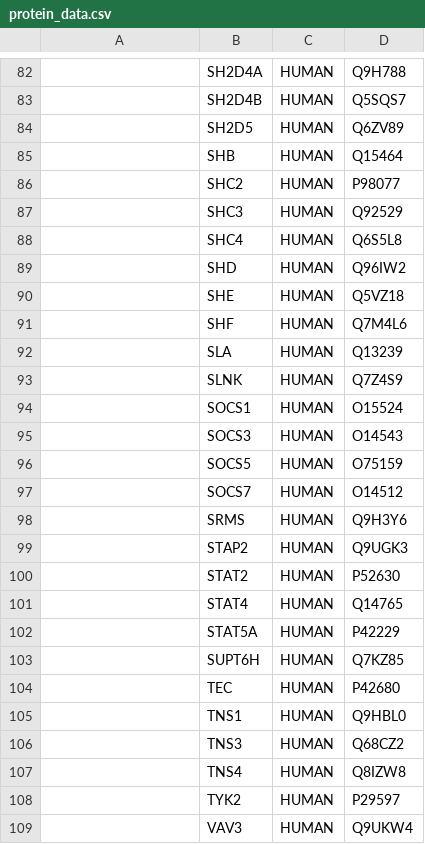
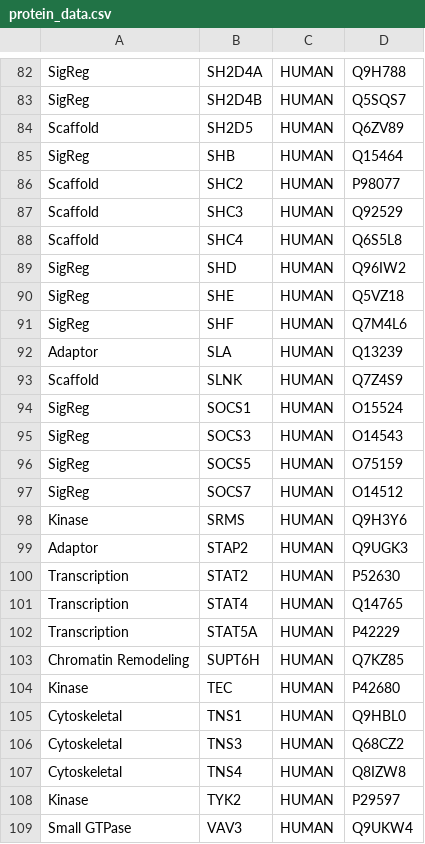
Before and after one commit to keserulab/SH2db, a CSV file: shared/data/protein_data.csv, drawn as a sheet; only a part is shown, gaps mark what is left out; the diff covers the shown part only; the diff names each change by its address in the sheet, - before the commit and + after, or states it on an @@ line.

```diff
--- a/shared/data/protein_data.csv
+++ b/shared/data/protein_data.csv
-A82:A83: (empty)
+A82:A83: SigReg
-A84: (empty)
+A84: Scaffold
-A85: (empty)
+A85: SigReg
-A86:A88: (empty)
+A86:A88: Scaffold
-A89:A91: (empty)
+A89:A91: SigReg
-A92: (empty)
+A92: Adaptor
-A93: (empty)
+A93: Scaffold
-A94:A97: (empty)
+A94:A97: SigReg
-A98: (empty)
+A98: Kinase
-A99: (empty)
+A99: Adaptor
-A100:A102: (empty)
+A100:A102: Transcription
-A103: (empty)
+A103: Chromatin Remodeling
-A104: (empty)
+A104: Kinase
-A105:A107: (empty)
+A105:A107: Cytoskeletal
-A108: (empty)
+A108: Kinase
-A109: (empty)
+A109: Small GTPase
```
Also changed, not shown: 29 edited cells elsewhere in this file, 2 other files.
